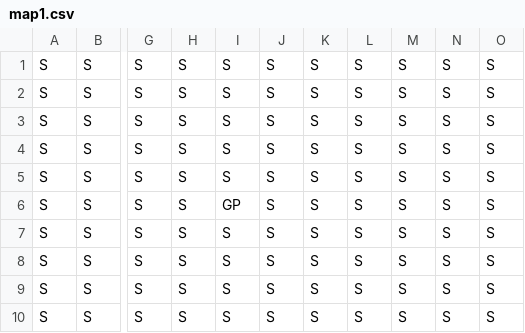
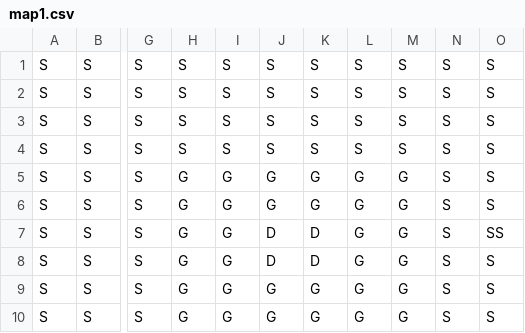
Before and after one commit to Hato1/frog-game, a CSV file: maps/map1.csv, drawn as a sheet; only a part is shown, gaps mark what is left out; the diff names each change by its address in the sheet, - before the commit and + after, or states it on an @@ line.

```diff
--- a/maps/map1.csv
+++ b/maps/map1.csv
-H5:H10: S
+H5:H10: G
-I5: S
+I5: G
-J5:J6: S
+J5:J6: G
-K5:K6: S
+K5:K6: G
-L5:L10: S
+L5:L10: G
-M5:M10: S
+M5:M10: G
-I6: GP
+I6: G
-I7:I10: S
+I7:I10: G
-J7:J8: S
+J7:J8: D
-K7:K8: S
+K7:K8: D
-O7: S
+O7: SS
-J9:J10: S
+J9:J10: G
-K9:K10: S
+K9:K10: G
```
Also changed, not shown: 2 other files.
